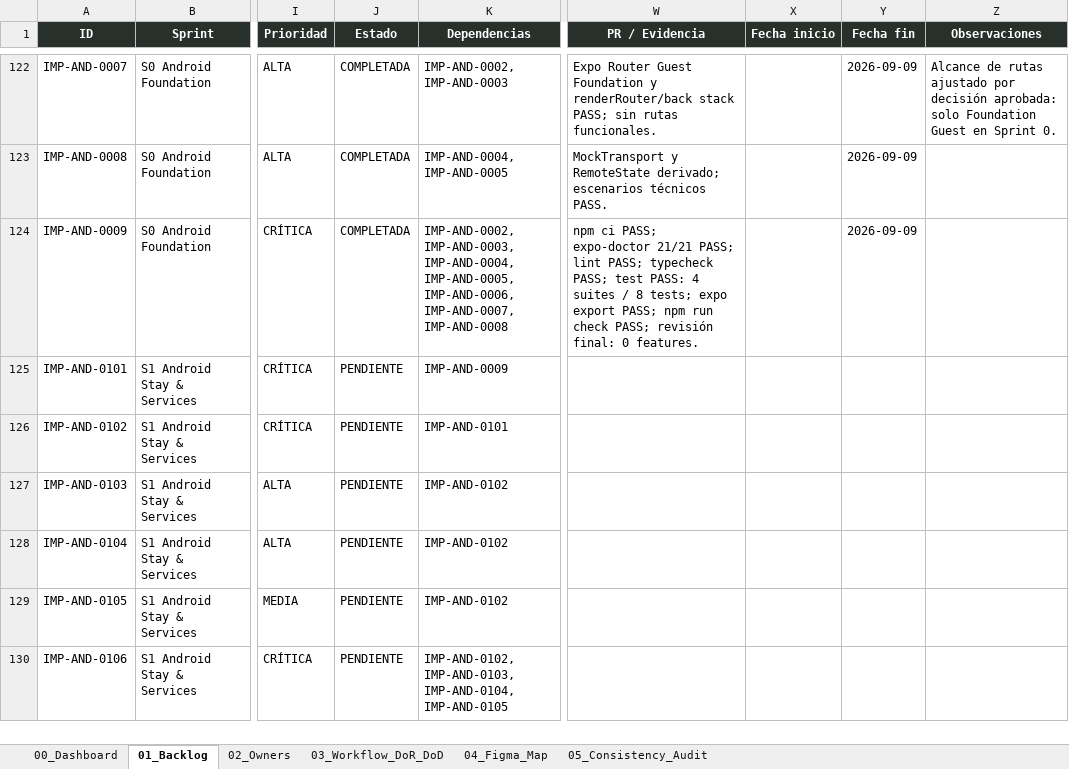
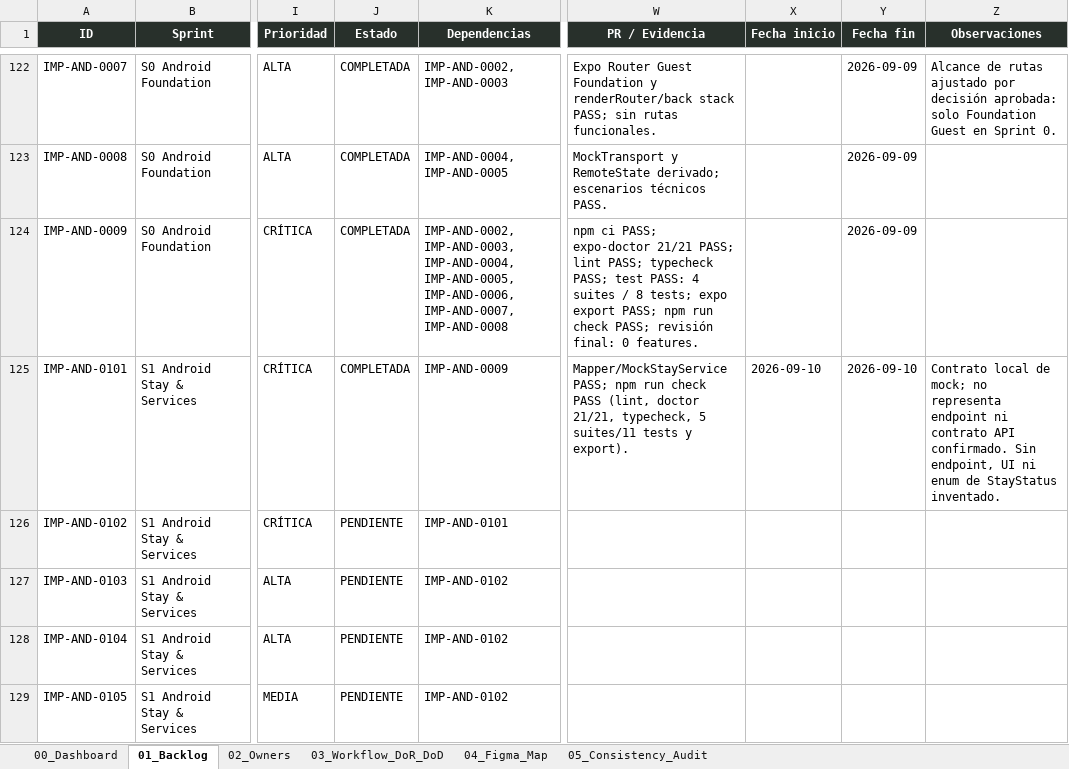
Before and after one commit to Al0219/pms-hotel-boutique, an Excel workbook: docs/Backlog_Implementacion_PMS_V1.xlsx, sheet 01_Backlog, drawn as a sheet; only a part is shown, gaps mark what is left out; the shorter side is filled out with more unchanged rows; values as stored, in another font and other column widths than the file's, no borders; conditional formats and table styles not drawn; the diff names each change by its address in the sheet, - before the commit and + after, or states it on an @@ line.

Commit message:
feat(android): add ReservationStay contract

```diff
--- a/docs/Backlog_Implementacion_PMS_V1.xlsx (sheet 01_Backlog)
+++ b/docs/Backlog_Implementacion_PMS_V1.xlsx (sheet 01_Backlog)
-J125 (Estado): PENDIENTE
+J125 (Estado): COMPLETADA
-W125 (PR / Evidencia): (empty)
+W125 (PR / Evidencia): Mapper/MockStayService PASS; npm run check PASS (lint, doctor 21/21, typecheck, 5 suites/11 tests y export).
-X125 (Fecha inicio): (empty)
+X125 (Fecha inicio): 2026-09-10
-Y125 (Fecha fin): (empty)
+Y125 (Fecha fin): 2026-09-10
-Z125 (Observaciones): (empty)
+Z125 (Observaciones): Contrato local de mock; no representa endpoint ni contrato API confirmado. Sin endpoint, UI ni enum de StayStatus inventado.
```
Also changed, not shown: sheet 00_Dashboard, charts or pictures, 8 other files.
